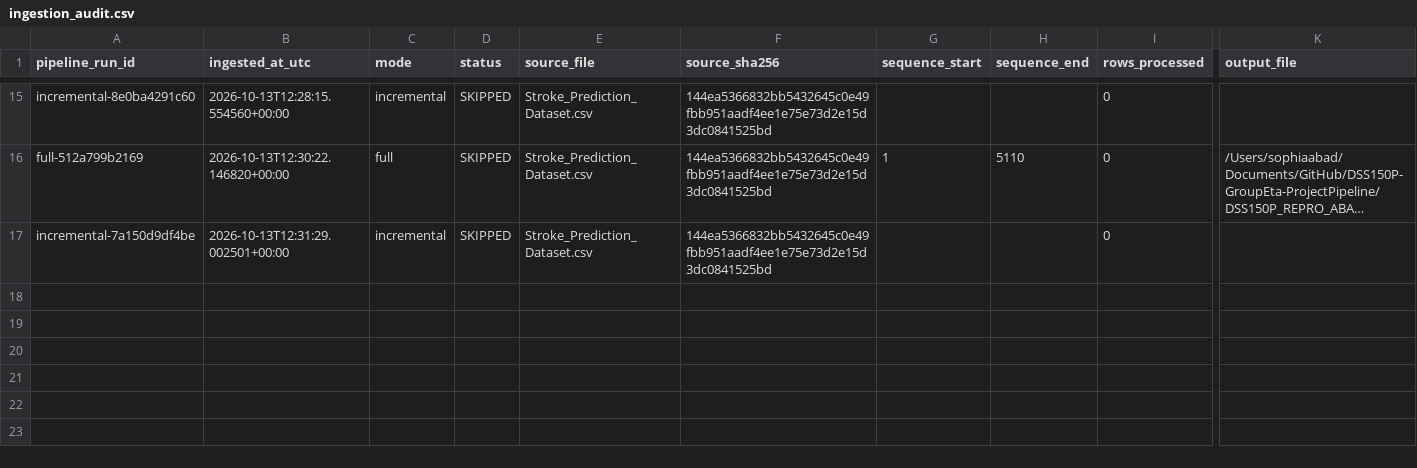
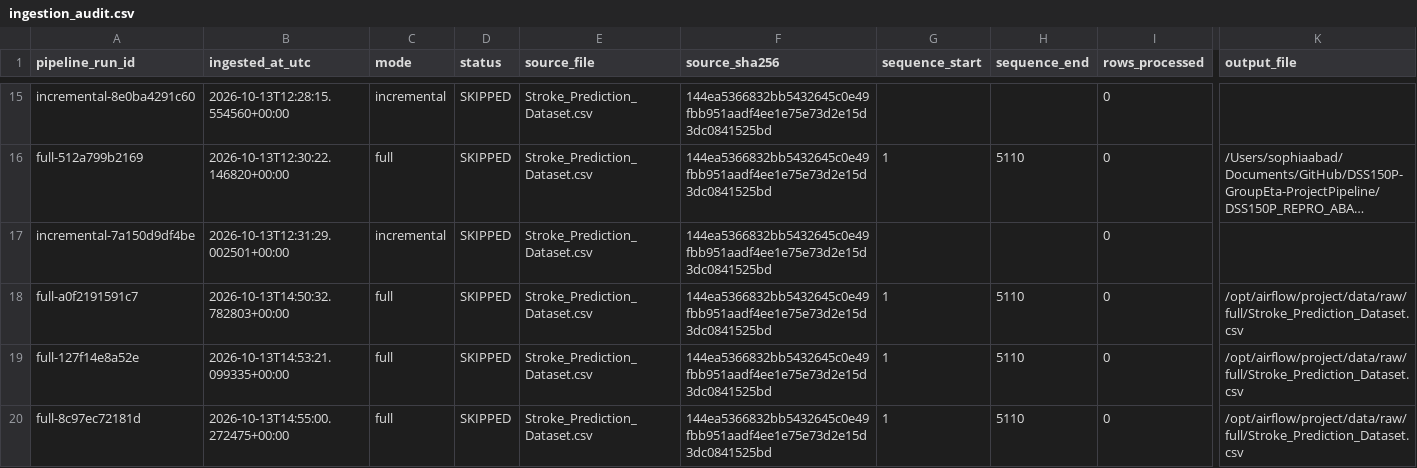
Before and after one commit to Sophia-A04/DSS150P_REPRO_ABAD_SOPHIA, a CSV file: metadata/ingestion_audit.csv, drawn as a sheet; only a part is shown, gaps mark what is left out; long unchanged cells end in …; rows hold the shown columns only; the diff names each change by its address in the sheet, - before the commit and + after, or states it on an @@ line.

Commit message:
feat: add Airflow orchestration and failure recovery

```diff
--- a/metadata/ingestion_audit.csv
+++ b/metadata/ingestion_audit.csv
+row 18: full-a0f2191591c7 | 2026-10-13T14:50:32.782803+00:00 | full | SKIPPED | Stroke_Prediction_Dataset.csv | 144ea5366832bb5432645c0e49fbb951aadf4ee1e75e73d2e15d3dc0841525bd | 1 | 5110 | 0 | /opt/airflow/project/data/raw/full/Stroke_Prediction_Dataset.csv
+row 19: full-127f14e8a52e | 2026-10-13T14:53:21.099335+00:00 | full | SKIPPED | Stroke_Prediction_Dataset.csv | 144ea5366832bb5432645c0e49fbb951aadf4ee1e75e73d2e15d3dc0841525bd | 1 | 5110 | 0 | /opt/airflow/project/data/raw/full/Stroke_Prediction_Dataset.csv
+row 20: full-8c97ec72181d | 2026-10-13T14:55:00.272475+00:00 | full | SKIPPED | Stroke_Prediction_Dataset.csv | 144ea5366832bb5432645c0e49fbb951aadf4ee1e75e73d2e15d3dc0841525bd | 1 | 5110 | 0 | /opt/airflow/project/data/raw/full/Stroke_Prediction_Dataset.csv
```
Also changed, not shown: outputs/predictions.csv, 6 other files.
